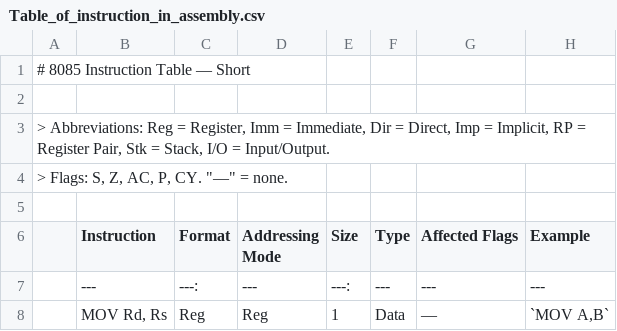
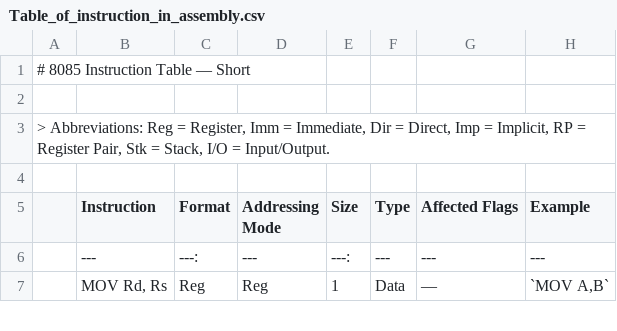
Before and after one commit to ParmarManthanrajsinh/Diploma-Sem-5, a CSV file: COA/Table_of_instruction_in_assembly.csv, drawn as a sheet; only a part is shown.

Commit message:
Update Table_of_instruction_in_assembly.csv

```diff
--- a/COA/Table_of_instruction_in_assembly.csv
+++ b/COA/Table_of_instruction_in_assembly.csv
@@ -3,3 +3,2 @@
 > Abbreviations: Reg = Register, Imm = Immediate, Dir = Direct, Imp = Implicit, RP = Register Pair, Stk = Stack, I/O = Input/Output.
-> Flags: S, Z, AC, P, CY. "—" = none.
 
```
